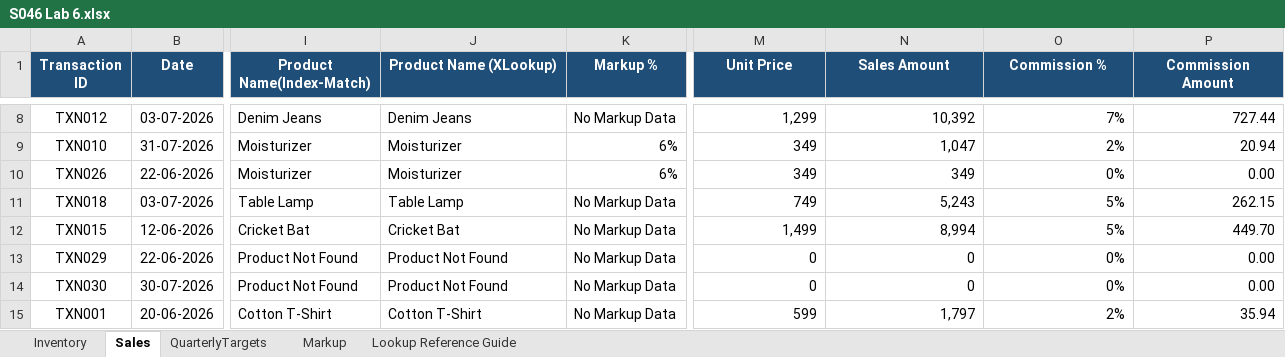
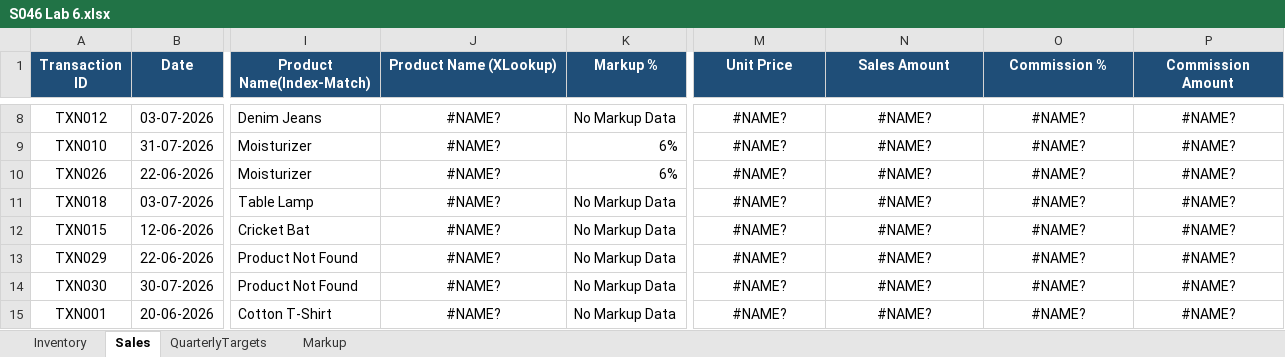
Before and after one commit to aam-007/vault, an Excel workbook: sem_3/assignments/SDA/S046 Lab 6.xlsx, sheet Sales, drawn as a sheet; only a part is shown, gaps mark what is left out; values as stored, in another font and other column widths than the file's, no borders; conditional formats and table styles not drawn; the diff covers the shown part only; the diff names each change by its address in the sheet, - before the commit and + after, or states it on an @@ line.

```diff
--- a/sem_3/assignments/SDA/S046 Lab 6.xlsx (sheet Sales)
+++ b/sem_3/assignments/SDA/S046 Lab 6.xlsx (sheet Sales)
-sheet tab: Lookup Reference Guide
-J8:J15 alignment: left
+J8:J15 alignment: center
-J8 (Product Name (XLookup)): Denim Jeans
+J8 (Product Name (XLookup)): #NAME?
-M8:P15 alignment: right
+M8:P15 alignment: center
-M8 (Unit Price): 1,299
+M8 (Unit Price): #NAME?
-N8 (Sales Amount): 10,392
+N8 (Sales Amount): #NAME?
-O8 (Commission %): 7%
+O8 (Commission %): #NAME?
-P8 (Commission Amount): 727.44
+P8 (Commission Amount): #NAME?
-J9:J10 (Product Name (XLookup)): Moisturizer
+J9:J10 (Product Name (XLookup)): #NAME?
-M9:M10 (Unit Price): 349
+M9:M10 (Unit Price): #NAME?
-N9 (Sales Amount): 1,047
+N9 (Sales Amount): #NAME?
-O9 (Commission %): 2%
+O9 (Commission %): #NAME?
-P9 (Commission Amount): 20.94
+P9 (Commission Amount): #NAME?
-N10 (Sales Amount): 349
+N10 (Sales Amount): #NAME?
-O10 (Commission %): 0%
+O10 (Commission %): #NAME?
-P10 (Commission Amount): 0.00
+P10 (Commission Amount): #NAME?
-J11 (Product Name (XLookup)): Table Lamp
+J11 (Product Name (XLookup)): #NAME?
-M11 (Unit Price): 749
+M11 (Unit Price): #NAME?
-N11 (Sales Amount): 5,243
+N11 (Sales Amount): #NAME?
-O11:O12 (Commission %): 5%
+O11:O12 (Commission %): #NAME?
-P11 (Commission Amount): 262.15
+P11 (Commission Amount): #NAME?
-J12 (Product Name (XLookup)): Cricket Bat
+J12 (Product Name (XLookup)): #NAME?
-M12 (Unit Price): 1,499
+M12 (Unit Price): #NAME?
-N12 (Sales Amount): 8,994
+N12 (Sales Amount): #NAME?
-P12 (Commission Amount): 449.70
+P12 (Commission Amount): #NAME?
-J13:J14 (Product Name (XLookup)): Product Not Found
+J13:J14 (Product Name (XLookup)): #NAME?
-M13:M14 (Unit Price): 0
+M13:M14 (Unit Price): #NAME?
-N13:N14 (Sales Amount): 0
+N13:N14 (Sales Amount): #NAME?
-O13:O14 (Commission %): 0%
+O13:O14 (Commission %): #NAME?
-P13:P14 (Commission Amount): 0.00
+P13:P14 (Commission Amount): #NAME?
-J15 (Product Name (XLookup)): Cotton T-Shirt
+J15 (Product Name (XLookup)): #NAME?
-M15 (Unit Price): 599
+M15 (Unit Price): #NAME?
-N15 (Sales Amount): 1,797
+N15 (Sales Amount): #NAME?
-O15 (Commission %): 2%
+O15 (Commission %): #NAME?
-P15 (Commission Amount): 35.94
+P15 (Commission Amount): #NAME?
```
Also changed, not shown: 112 edited cells and cell formats elsewhere in this sheet, formulas that keep their value, 1 other file.
